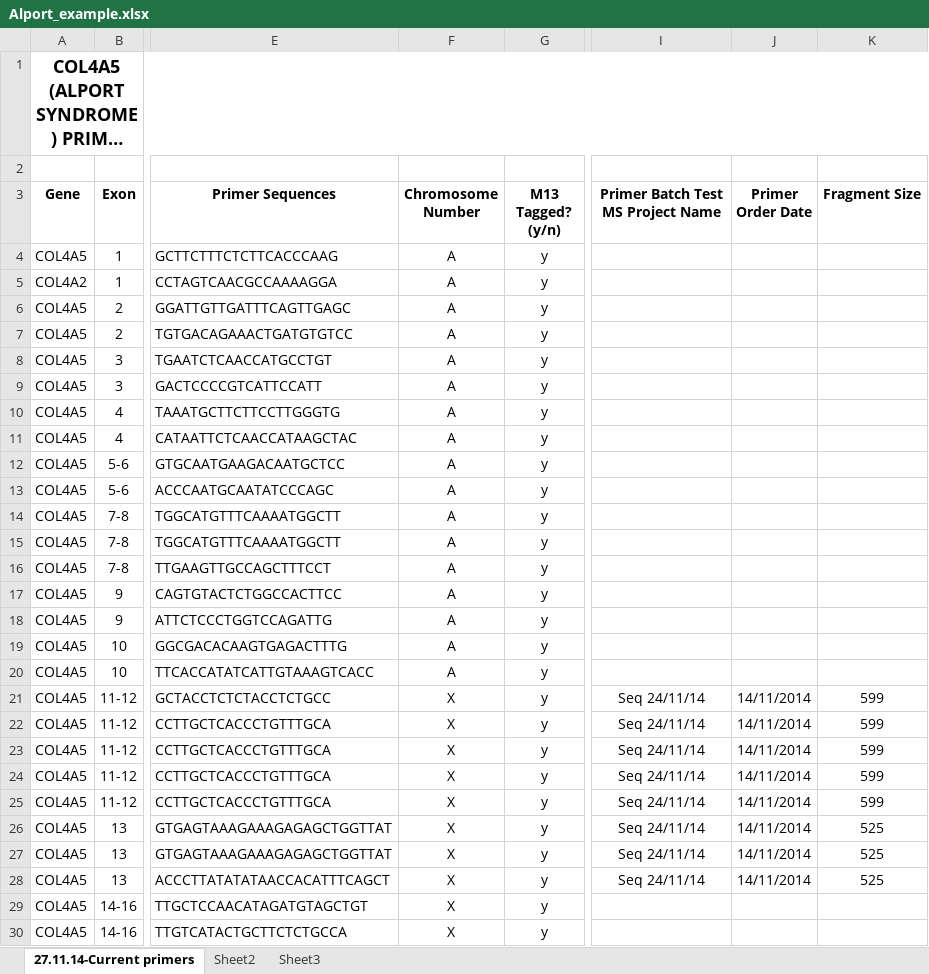
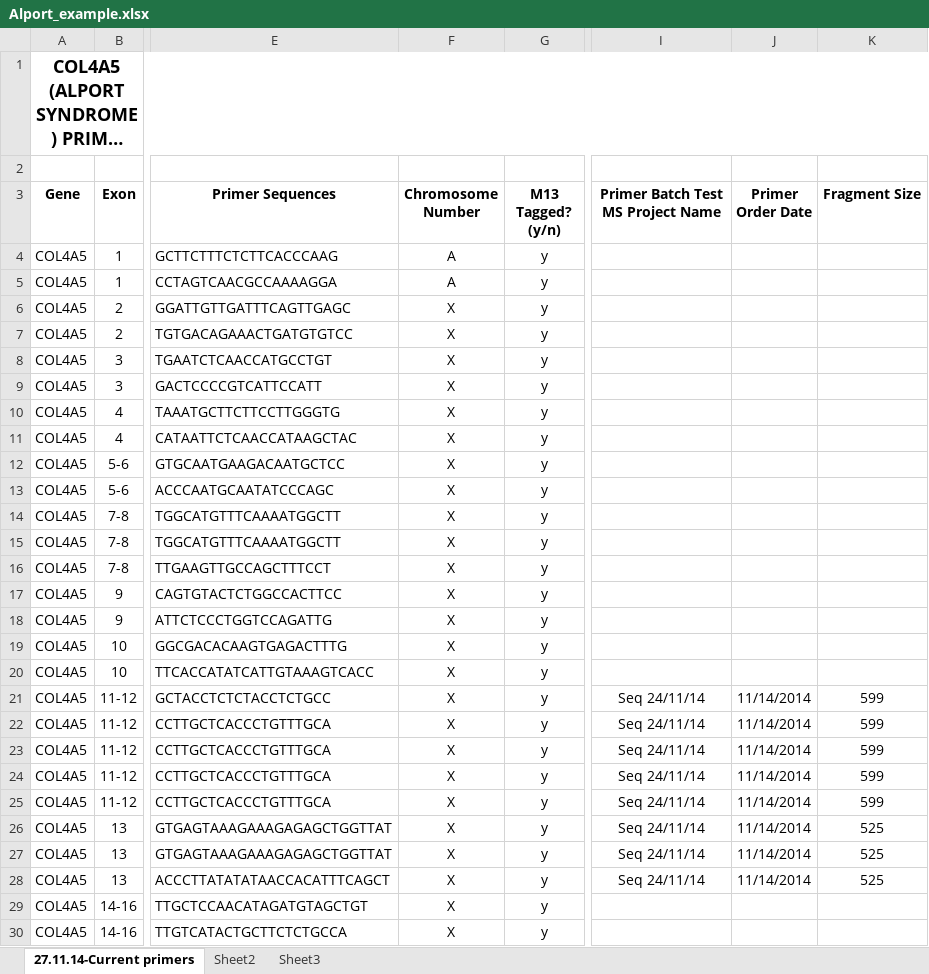
Before and after one commit to sarahjamieson/mysitedev, an Excel workbook: mysitedev/primerdb/Alport_example.xlsx, sheet 27.11.14-Current primers, drawn as a sheet; only a part is shown, gaps mark what is left out; long unchanged cells end in …; values as stored, in another font and other column widths than the file's, no borders; the diff names each change by its address in the sheet, - before the commit and + after, or states it on an @@ line.

```diff
--- a/mysitedev/primerdb/Alport_example.xlsx (sheet 27.11.14-Current primers)
+++ b/mysitedev/primerdb/Alport_example.xlsx (sheet 27.11.14-Current primers)
-A5 (Gene): COL4A2
+A5 (Gene): COL4A5
-F6:F20 (Chromosome Number): A
+F6:F20 (Chromosome Number): X
-J21:J28 (Primer Order Date): 14/11/2014
+J21:J28 (Primer Order Date): 11/14/2014
```
Also changed, not shown: 21 other files.
